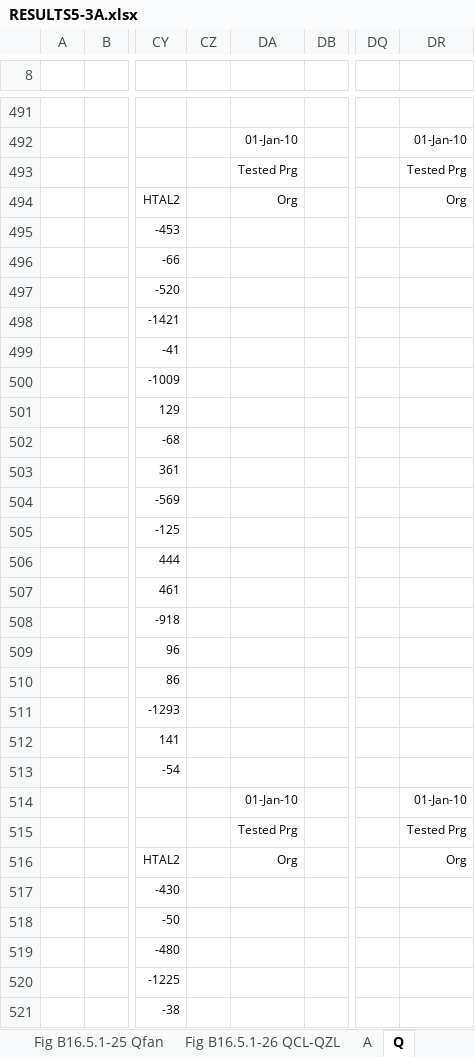
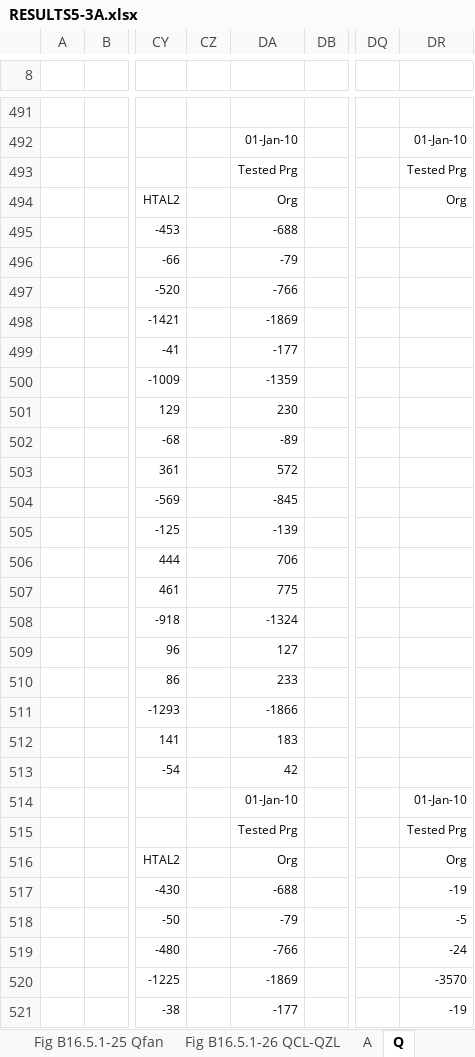
Before and after one commit to NREL/BESTEST-GSR-ARCHIVE, an Excel workbook: results/RESULTS5-3A.xlsx, sheet Q, drawn as a sheet; only a part is shown, gaps mark what is left out; values as stored, in another font and other column widths than the file's, no borders; the diff covers the shown part only; the diff names each change by its address in the sheet, - before the commit and + after, or states it on an @@ line.

```diff
--- a/results/RESULTS5-3A.xlsx (sheet Q)
+++ b/results/RESULTS5-3A.xlsx (sheet Q)
-DA495: (empty)
+DA495: -688
-DA496: (empty)
+DA496: -79
-DA497: (empty)
+DA497: -766
-DA498: (empty)
+DA498: -1869
-DA499: (empty)
+DA499: -177
-DA500: (empty)
+DA500: -1359
-DA501: (empty)
+DA501: 230
-DA502: (empty)
+DA502: -89
-DA503: (empty)
+DA503: 572
-DA504: (empty)
+DA504: -845
-DA505: (empty)
+DA505: -139
-DA506: (empty)
+DA506: 706
-DA507: (empty)
+DA507: 775
-DA508: (empty)
+DA508: -1324
-DA509: (empty)
+DA509: 127
-DA510: (empty)
+DA510: 233
-DA511: (empty)
+DA511: -1866
-DA512: (empty)
+DA512: 183
-DA513: (empty)
+DA513: 42
-DA517: (empty)
+DA517: -688
-DR517: (empty)
+DR517: -19
-DA518: (empty)
+DA518: -79
-DR518: (empty)
+DR518: -5
-DA519: (empty)
+DA519: -766
-DR519: (empty)
+DR519: -24
-DA520: (empty)
+DA520: -1869
-DR520: (empty)
+DR520: -3570
-DA521: (empty)
+DA521: -177
-DR521: (empty)
+DR521: -19
```
Also changed, not shown: 253 edited cells elsewhere in this sheet, sheet A, sheet YourData, sheet Data-Delta, sheet Data-Loads, sheet Q-Prt6, sheet Q-Prt5, 4 more sheets, charts or pictures, 6 other files.
